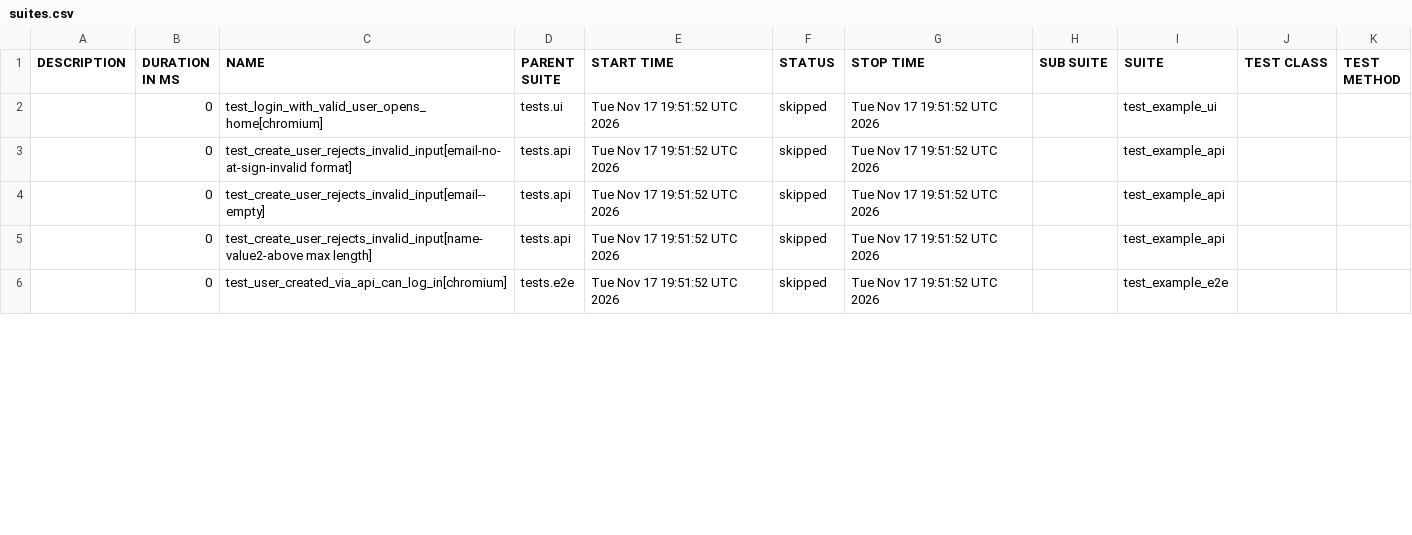
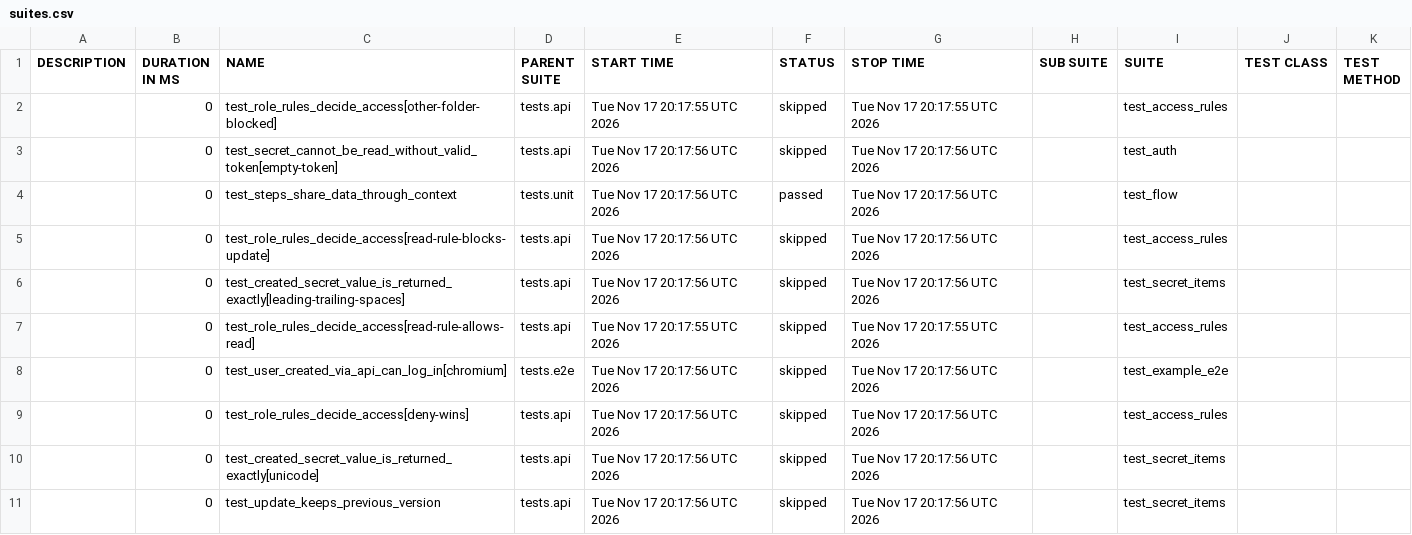
Before and after one commit to AnatolyGutnick/demo_template, a CSV file: data/suites.csv, drawn as a sheet; only a part is shown; the diff covers the shown part only.

```diff
--- a/data/suites.csv
+++ b/data/suites.csv
@@ -1,6 +1,11 @@
 "DESCRIPTION","DURATION IN MS","NAME","PARENT SUITE","START TIME","STATUS","STOP TIME","SUB SUITE","SUITE","TEST CLASS","TEST METHOD"
-"","0","test_login_with_valid_user_opens_home[chromium]","tests.ui","Tue Nov 17 19:51:52 UTC 2026","skipped","Tue Nov 17 19:51:52 UTC 2026","","test_example_ui","",""
-"","0","test_create_user_rejects_invalid_input[email-no-at-sign-invalid format]","tests.api","Tue Nov 17 19:51:52 UTC 2026","skipped","Tue Nov 17 19:51:52 UTC 2026","","test_example_api","",""
-"","0","test_create_user_rejects_invalid_input[email--empty]","tests.api","Tue Nov 17 19:51:52 UTC 2026","skipped","Tue Nov 17 19:51:52 UTC 2026","","test_example_api","",""
-"","0","test_create_user_rejects_invalid_input[name-value2-above max length]","tests.api","Tue Nov 17 19:51:52 UTC 2026","skipped","Tue Nov 17 19:51:52 UTC 2026","","test_example_api","",""
-"","0","test_user_created_via_api_can_log_in[chromium]","tests.e2e","Tue Nov 17 19:51:52 UTC 2026","skipped","Tue Nov 17 19:51:52 UTC 2026","","test_example_e2e","",""
+"","0","test_role_rules_decide_access[other-folder-blocked]","tests.api","Tue Nov 17 20:17:55 UTC 2026","skipped","Tue Nov 17 20:17:55 UTC 2026","","test_access_rules","",""
+"","0","test_secret_cannot_be_read_without_valid_token[empty-token]","tests.api","Tue Nov 17 20:17:56 UTC 2026","skipped","Tue Nov 17 20:17:56 UTC 2026","","test_auth","",""
+"","0","test_steps_share_data_through_context","tests.unit","Tue Nov 17 20:17:56 UTC 2026","passed","Tue Nov 17 20:17:56 UTC 2026","","test_flow","",""
+"","0","test_role_rules_decide_access[read-rule-blocks-update]","tests.api","Tue Nov 17 20:17:56 UTC 2026","skipped","Tue Nov 17 20:17:56 UTC 2026","","test_access_rules","",""
+"","0","test_created_secret_value_is_returned_exactly[leading-trailing-spaces]","tests.api","Tue Nov 17 20:17:56 UTC 2026","skipped","Tue Nov 17 20:17:56 UTC 2026","","test_secret_items","",""
+"","0","test_role_rules_decide_access[read-rule-allows-read]","tests.api","Tue Nov 17 20:17:55 UTC 2026","skipped","Tue Nov 17 20:17:55 UTC 2026","","test_access_rules","",""
+"","0","test_user_created_via_api_can_log_in[chromium]","tests.e2e","Tue Nov 17 20:17:56 UTC 2026","skipped","Tue Nov 17 20:17:56 UTC 2026","","test_example_e2e","",""
+"","0","test_role_rules_decide_access[deny-wins]","tests.api","Tue Nov 17 20:17:56 UTC 2026","skipped","Tue Nov 17 20:17:56 UTC 2026","","test_access_rules","",""
+"","0","test_created_secret_value_is_returned_exactly[unicode]","tests.api","Tue Nov 17 20:17:56 UTC 2026","skipped","Tue Nov 17 20:17:56 UTC 2026","","test_secret_items","",""
+"","0","test_update_keeps_previous_version","tests.api","Tue Nov 17 20:17:56 UTC 2026","skipped","Tue Nov 17 20:17:56 UTC 2026","","test_secret_items","",""
```
Also changed, not shown: 16 added rows and 6 edited cells elsewhere in this file, data/behaviors.csv, 57 other files.
